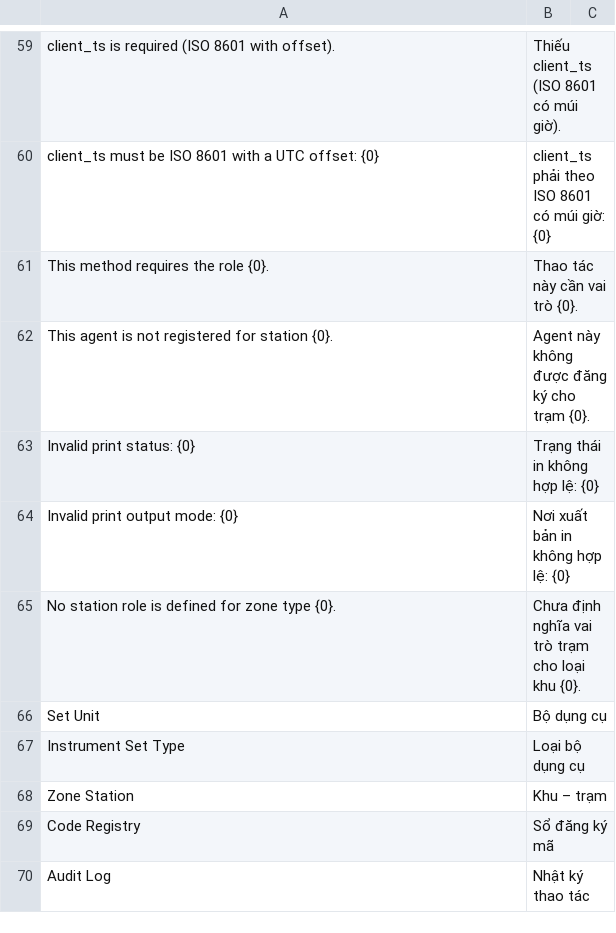
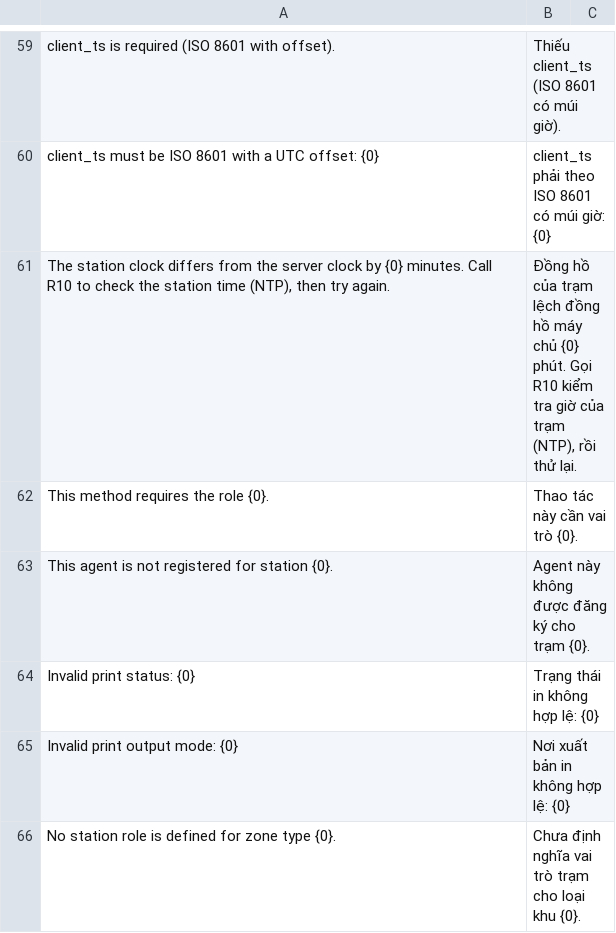
Before and after one commit to mvl26/tracecore, a CSV file: tracecore/translations/vi.csv, drawn as a sheet; only a part is shown, gaps mark what is left out; the shorter side is filled out with more unchanged rows.

```diff
--- a/tracecore/translations/vi.csv
+++ b/tracecore/translations/vi.csv
@@ -60,2 +60,3 @@ client_ts is required (ISO 8601 with offset).,Thiếu client_ts (ISO 8601 có m
 client_ts must be ISO 8601 with a UTC offset: {0},client_ts phải theo ISO 8601 có múi giờ: {0},
+"The station clock differs from the server clock by {0} minutes. Call R10 to check the station time (NTP), then try again.","Đồng hồ của trạm lệch đồng hồ máy chủ {0} phút. Gọi R10 kiểm tra giờ của trạm (NTP), rồi thử lại.",
 This method requires the role {0}.,Thao tác này cần vai trò {0}.,
```
Also changed, not shown: 4 other files.
